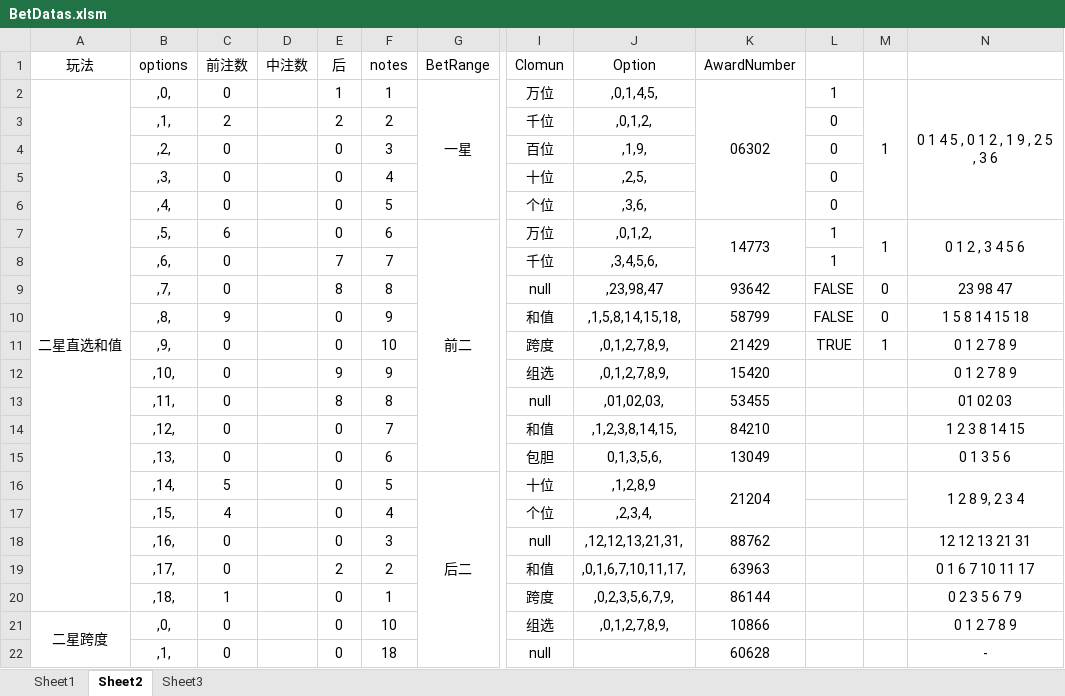
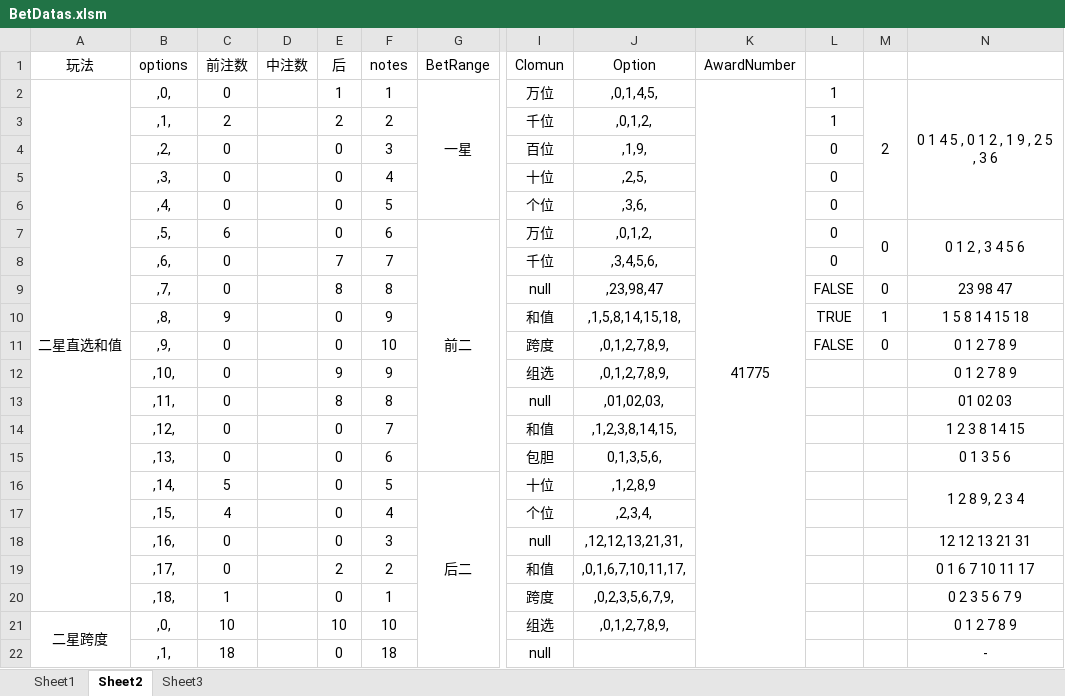
Before and after one commit to ShmilyNan/WorkDocumentOfMe, an Excel workbook: BetDatas.xlsm, sheet Sheet2, drawn as a sheet; only a part is shown, gaps mark what is left out; values as stored, in another font and other column widths than the file's, no borders; the diff covers the shown part only; the diff names each change by its address in the sheet, - before the commit and + after, or states it on an @@ line.

```diff
--- a/BetDatas.xlsm (sheet Sheet2)
+++ b/BetDatas.xlsm (sheet Sheet2)
-K2 (AwardNumber): 06302
+K2 (AwardNumber): 41775
-K2:K6 merged
+K2:K133 merged
-M2: 1
+M2: 2
-L3: 0
+L3: 1
-K7 (AwardNumber): 14773
+K7 (AwardNumber): (empty)
-K7:K8 merged
-L7:L8: 1
+L7:L8: 0
-M7: 1
+M7: 0
-K9 (AwardNumber): 93642
+K9 (AwardNumber): (empty)
-K10 (AwardNumber): 58799
+K10 (AwardNumber): (empty)
-L10: FALSE
+L10: TRUE
-M10: 0
+M10: 1
-K11 (AwardNumber): 21429
+K11 (AwardNumber): (empty)
-L11: TRUE
+L11: FALSE
-M11: 1
+M11: 0
-K12 (AwardNumber): 15420
+K12 (AwardNumber): (empty)
-K13 (AwardNumber): 53455
+K13 (AwardNumber): (empty)
-K14 (AwardNumber): 84210
+K14 (AwardNumber): (empty)
-K15 (AwardNumber): 13049
+K15 (AwardNumber): (empty)
-K16 (AwardNumber): 21204
+K16 (AwardNumber): (empty)
-K16:K17 merged
-K18 (AwardNumber): 88762
+K18 (AwardNumber): (empty)
-K19 (AwardNumber): 63963
+K19 (AwardNumber): (empty)
-K20 (AwardNumber): 86144
+K20 (AwardNumber): (empty)
-C21 (前注数): 0
+C21 (前注数): 10
-E21 (后): 0
+E21 (后): 10
-K21 (AwardNumber): 10866
+K21 (AwardNumber): (empty)
-C22 (前注数): 0
+C22 (前注数): 18
-K22 (AwardNumber): 60628
+K22 (AwardNumber): (empty)
```
Also changed, not shown: 116 edited cells elsewhere in this sheet, sheet Sheet1, sheet Sheet3, formulas that keep their value.
